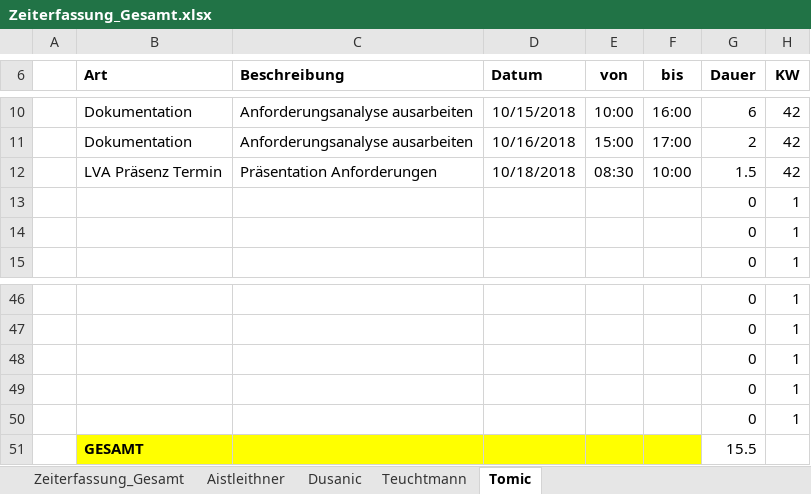
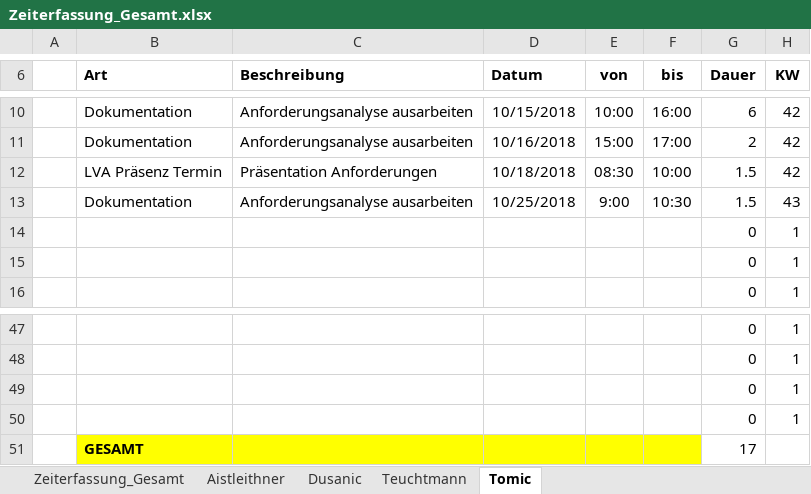
Before and after one commit to aistleithnera/258321_DKE_PR, an Excel workbook: Zeiterfassung/Zeiterfassung_Gesamt.xlsx, sheet Tomic, drawn as a sheet; only a part is shown, gaps mark what is left out; values as stored, in another font and other column widths than the file's, no borders; table styles not drawn; removed rows and columns are numbered as before the commit, all else as after; the diff names each change by its address in the sheet, - before the commit and + after, or states it on an @@ line.

Commit message:
AnforderungsAnalyse_Update

```diff
--- a/Zeiterfassung/Zeiterfassung_Gesamt.xlsx (sheet Tomic)
+++ b/Zeiterfassung/Zeiterfassung_Gesamt.xlsx (sheet Tomic)
+row 13:  | Dokumentation | Anforderungsanalyse ausarbeiten | 10/25/2018 | 9:00 | 10:30 | 1.5 | 43
-row 50:  |  |  |  |  |  | 0 | 1
-G51 (Dauer): 15.5
+G51 (Dauer): 17
```
Also changed, not shown: sheet Zeiterfassung_Gesamt, charts or pictures, 1 other file.
